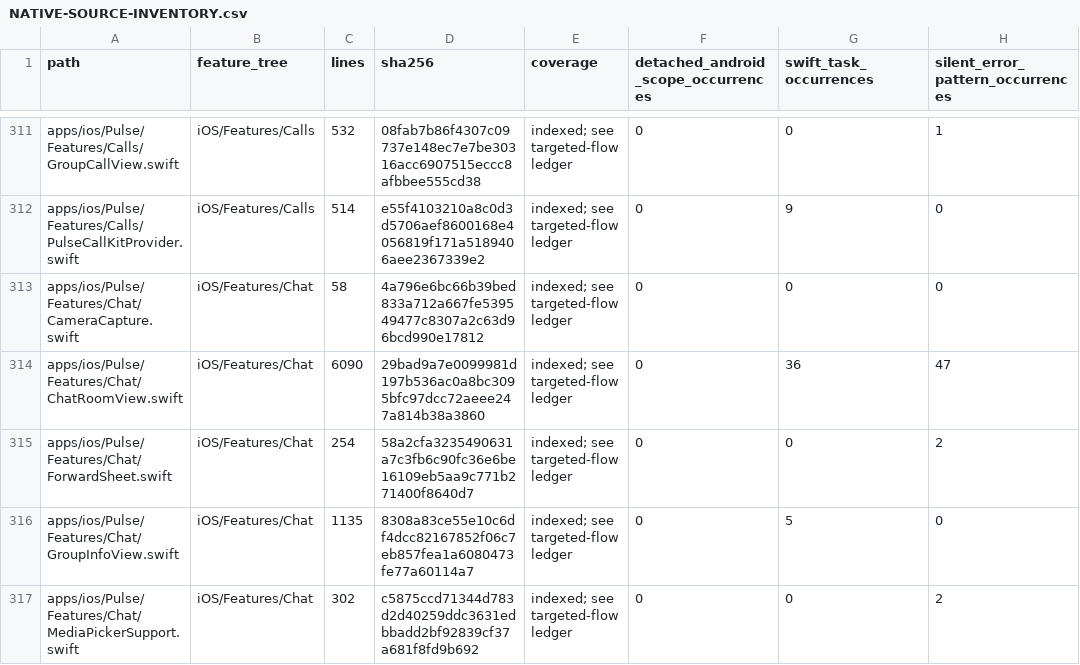
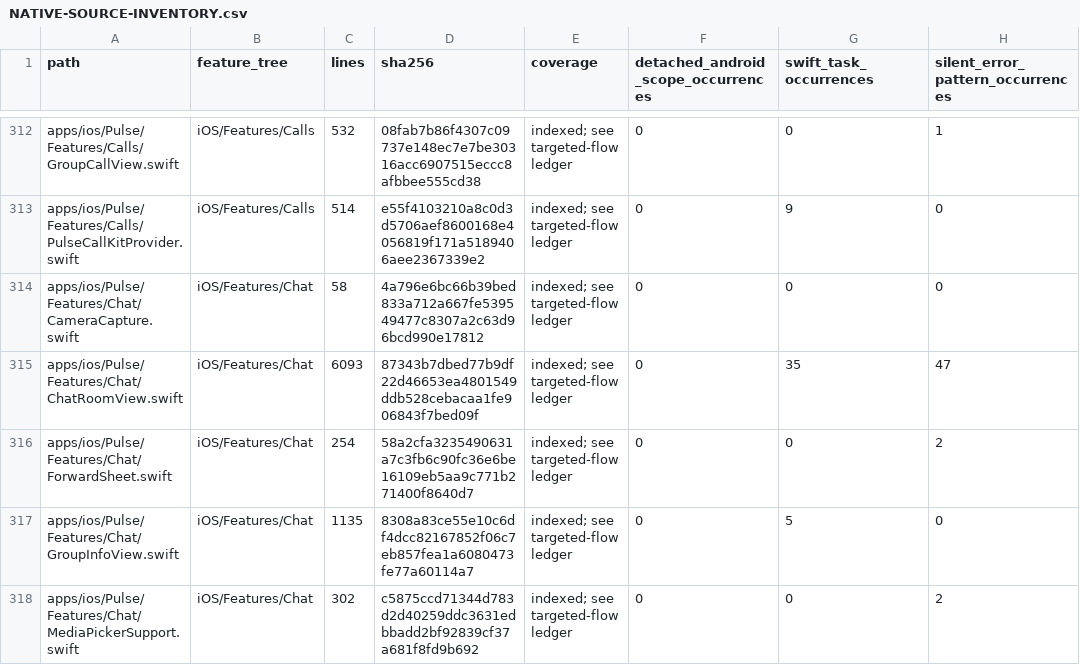
Before and after one commit to GrapseeAgency/the-mystrious-chat-app, a CSV file: docs/NATIVE-SOURCE-INVENTORY.csv, drawn as a sheet; only a part is shown, gaps mark what is left out; addresses are those after the commit; the diff covers the shown part only; the diff names each change by its address in the sheet, - before the commit and + after, or states it on an @@ line.

```diff
--- a/docs/NATIVE-SOURCE-INVENTORY.csv
+++ b/docs/NATIVE-SOURCE-INVENTORY.csv
-C315 (lines): 6090
+C315 (lines): 6093
-D315 (sha256): 29bad9a7e0099981d197b536ac0a8bc3095bfc97dcc72aeee247a814b38a3860
+D315 (sha256): 87343b7dbed77b9df22d46653ea4801549ddb528cebacaa1fe906843f7bed09f
-G315 (swift_task_occurrences): 36
+G315 (swift_task_occurrences): 35
```
Also changed, not shown: 1 added row and 12 edited cells elsewhere in this file, 10 other files.
